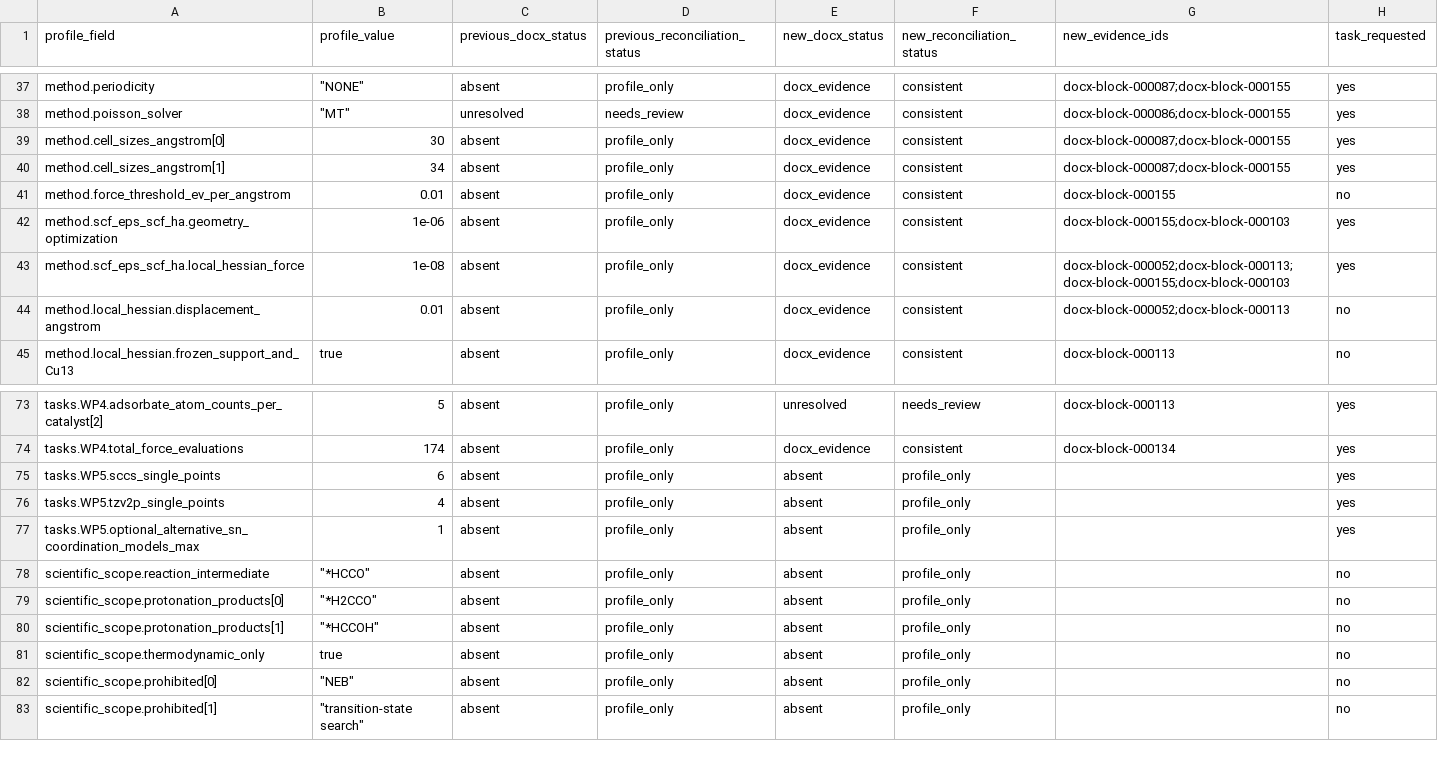
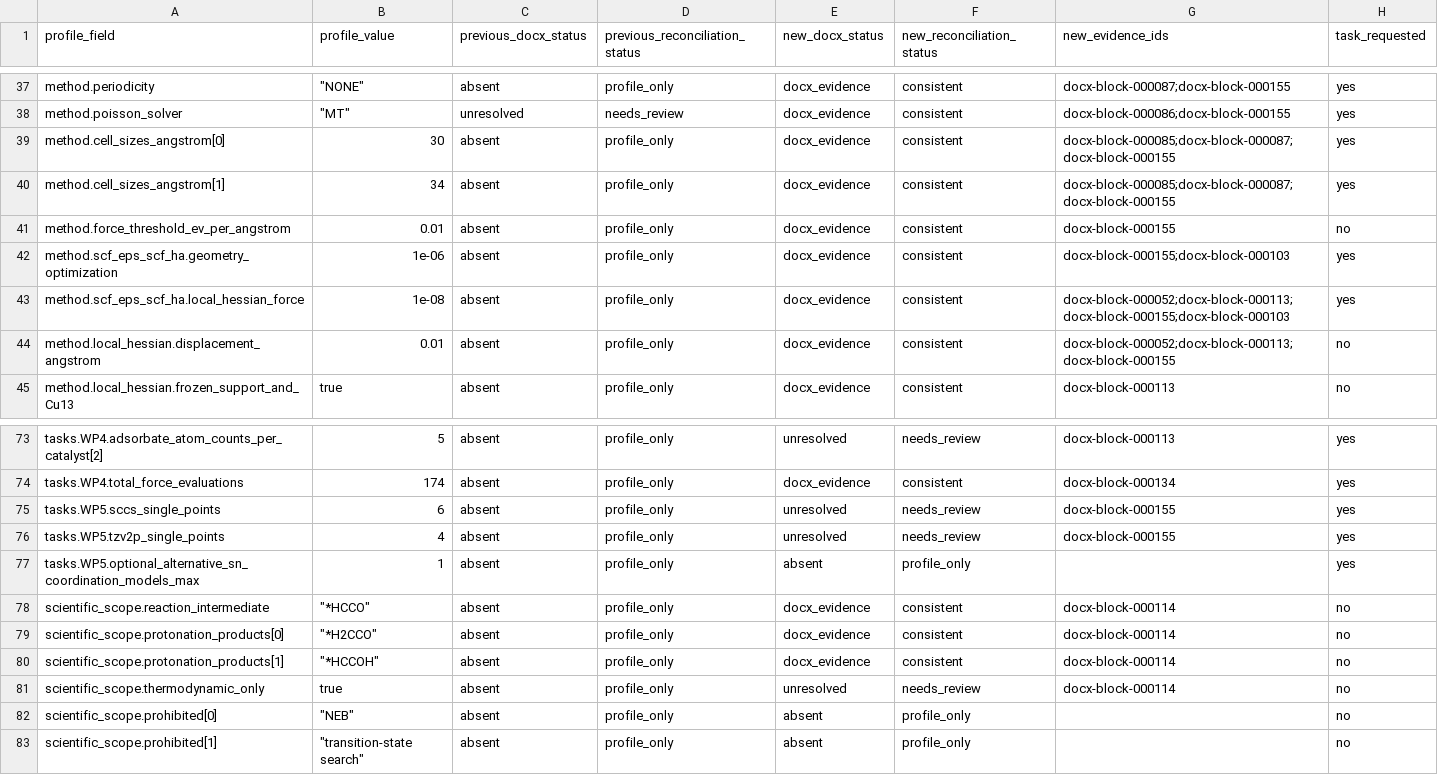
Before and after one commit to Tuzhidingdong/Computation--pipeline, a CSV file: docs/reports/real_docx_run04_20261127/PR3_PROFILE_RECONCILIATION_AFTER_FIX.csv, drawn as a sheet; only a part is shown, gaps mark what is left out; the diff covers the shown part only.

Commit message:
Record all 104 run04 Profile statuses and evidence references

```diff
--- a/docs/reports/real_docx_run04_20261127/PR3_PROFILE_RECONCILIATION_AFTER_FIX.csv
+++ b/docs/reports/real_docx_run04_20261127/PR3_PROFILE_RECONCILIATION_AFTER_FIX.csv
@@ -38,4 +38,4 @@ method.periodicity,"""NONE""",absent,profile_only,docx_evidence,consistent,docx-
 method.poisson_solver,"""MT""",unresolved,needs_review,docx_evidence,consistent,docx-block-000086;docx-block-000155,yes
-method.cell_sizes_angstrom[0],30,absent,profile_only,docx_evidence,consistent,docx-block-000087;docx-block-000155,yes
-method.cell_sizes_angstrom[1],34,absent,profile_only,docx_evidence,consistent,docx-block-000087;docx-block-000155,yes
+method.cell_sizes_angstrom[0],30,absent,profile_only,docx_evidence,consistent,docx-block-000085;docx-block-000087;docx-block-000155,yes
+method.cell_sizes_angstrom[1],34,absent,profile_only,docx_evidence,consistent,docx-block-000085;docx-block-000087;docx-block-000155,yes
 method.force_threshold_ev_per_angstrom,0.01,absent,profile_only,docx_evidence,consistent,docx-block-000155,no
@@ -43,3 +43,3 @@ method.scf_eps_scf_ha.geometry_optimization,1e-06,absent,profile_only,docx_evide
 method.scf_eps_scf_ha.local_hessian_force,1e-08,absent,profile_only,docx_evidence,consistent,docx-block-000052;docx-block-000113;docx-block-000155;docx-block-000103,yes
-method.local_hessian.displacement_angstrom,0.01,absent,profile_only,docx_evidence,consistent,docx-block-000052;docx-block-000113,no
+method.local_hessian.displacement_angstrom,0.01,absent,profile_only,docx_evidence,consistent,docx-block-000052;docx-block-000113;docx-block-000155,no
 method.local_hessian.frozen_support_and_Cu13,true,absent,profile_only,docx_evidence,consistent,docx-block-000113,no
@@ -74,9 +74,9 @@ tasks.WP4.adsorbate_atom_counts_per_catalyst[2],5,absent,profile_only,unresolved
 tasks.WP4.total_force_evaluations,174,absent,profile_only,docx_evidence,consistent,docx-block-000134,yes
-tasks.WP5.sccs_single_points,6,absent,profile_only,absent,profile_only,,yes
-tasks.WP5.tzv2p_single_points,4,absent,profile_only,absent,profile_only,,yes
+tasks.WP5.sccs_single_points,6,absent,profile_only,unresolved,needs_review,docx-block-000155,yes
+tasks.WP5.tzv2p_single_points,4,absent,profile_only,unresolved,needs_review,docx-block-000155,yes
 tasks.WP5.optional_alternative_sn_coordination_models_max,1,absent,profile_only,absent,profile_only,,yes
-scientific_scope.reaction_intermediate,"""*HCCO""",absent,profile_only,absent,profile_only,,no
-scientific_scope.protonation_products[0],"""*H2CCO""",absent,profile_only,absent,profile_only,,no
-scientific_scope.protonation_products[1],"""*HCCOH""",absent,profile_only,absent,profile_only,,no
-scientific_scope.thermodynamic_only,true,absent,profile_only,absent,profile_only,,no
+scientific_scope.reaction_intermediate,"""*HCCO""",absent,profile_only,docx_evidence,consistent,docx-block-000114,no
+scientific_scope.protonation_products[0],"""*H2CCO""",absent,profile_only,docx_evidence,consistent,docx-block-000114,no
+scientific_scope.protonation_products[1],"""*HCCOH""",absent,profile_only,docx_evidence,consistent,docx-block-000114,no
+scientific_scope.thermodynamic_only,true,absent,profile_only,unresolved,needs_review,docx-block-000114,no
 scientific_scope.prohibited[0],"""NEB""",absent,profile_only,absent,profile_only,,no
```
Also changed, not shown: 41 edited cells elsewhere in this file.
